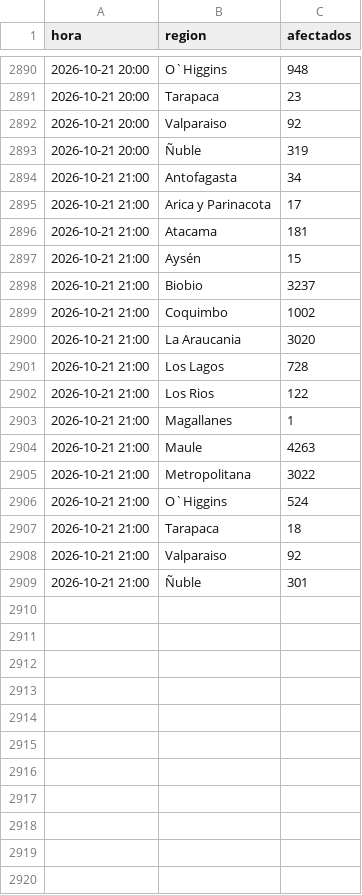
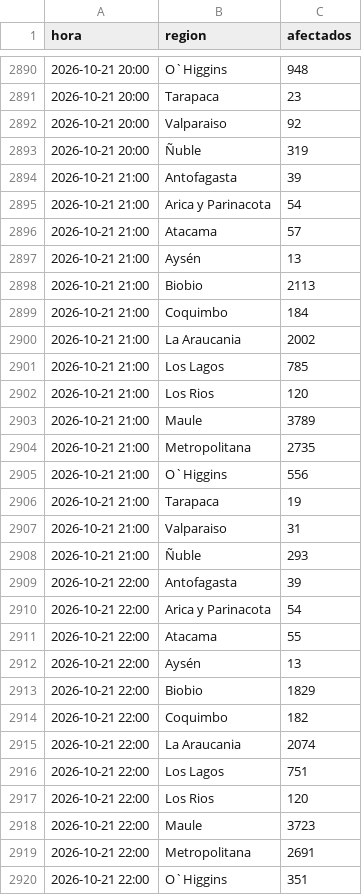
Before and after one commit to diland9/monitor-cortes-chile, a CSV file: data/region.csv, drawn as a sheet; only a part is shown, gaps mark what is left out; the diff covers the shown part only.

```diff
--- a/data/region.csv
+++ b/data/region.csv
@@ -2893,17 +2893,28 @@
 2026-10-21 20:00,Ñuble,319
-2026-10-21 21:00,Antofagasta,34
-2026-10-21 21:00,Arica y Parinacota,17
-2026-10-21 21:00,Atacama,181
-2026-10-21 21:00,Aysén,15
-2026-10-21 21:00,Biobio,3237
-2026-10-21 21:00,Coquimbo,1002
-2026-10-21 21:00,La Araucania,3020
-2026-10-21 21:00,Los Lagos,728
-2026-10-21 21:00,Los Rios,122
-2026-10-21 21:00,Magallanes,1
-2026-10-21 21:00,Maule,4263
-2026-10-21 21:00,Metropolitana,3022
-2026-10-21 21:00,O`Higgins,524
-2026-10-21 21:00,Tarapaca,18
-2026-10-21 21:00,Valparaiso,92
-2026-10-21 21:00,Ñuble,301
+2026-10-21 21:00,Antofagasta,39
+2026-10-21 21:00,Arica y Parinacota,54
+2026-10-21 21:00,Atacama,57
+2026-10-21 21:00,Aysén,13
+2026-10-21 21:00,Biobio,2113
+2026-10-21 21:00,Coquimbo,184
+2026-10-21 21:00,La Araucania,2002
+2026-10-21 21:00,Los Lagos,785
+2026-10-21 21:00,Los Rios,120
+2026-10-21 21:00,Maule,3789
+2026-10-21 21:00,Metropolitana,2735
+2026-10-21 21:00,O`Higgins,556
+2026-10-21 21:00,Tarapaca,19
+2026-10-21 21:00,Valparaiso,31
+2026-10-21 21:00,Ñuble,293
+2026-10-21 22:00,Antofagasta,39
+2026-10-21 22:00,Arica y Parinacota,54
+2026-10-21 22:00,Atacama,55
+2026-10-21 22:00,Aysén,13
+2026-10-21 22:00,Biobio,1829
+2026-10-21 22:00,Coquimbo,182
+2026-10-21 22:00,La Araucania,2074
+2026-10-21 22:00,Los Lagos,751
+2026-10-21 22:00,Los Rios,120
+2026-10-21 22:00,Maule,3723
+2026-10-21 22:00,Metropolitana,2691
+2026-10-21 22:00,O`Higgins,351
```
Also changed, not shown: 3 added rows elsewhere in this file, data/dist_local.csv, data/nacional.csv, 5 other files.
